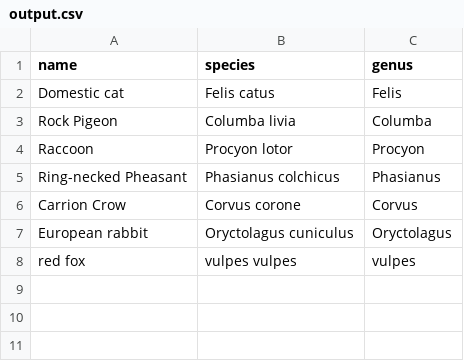
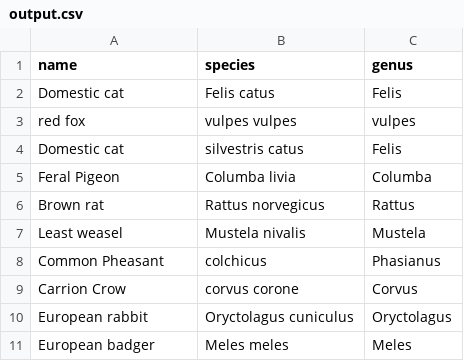
Before and after one commit to minnie-manson/hackathon-wildlife-tracker, a CSV file: output.csv, drawn as a sheet.

Commit message:
Improve script to write output to json and clear table before running

```diff
--- a/output.csv
+++ b/output.csv
@@ -2,7 +2,10 @@ name,species,genus
 Domestic cat,Felis catus,Felis
-Rock Pigeon,Columba livia,Columba
-Raccoon,Procyon lotor,Procyon
-Ring-necked Pheasant,Phasianus colchicus,Phasianus
-Carrion Crow,Corvus corone,Corvus
+red fox,vulpes vulpes,vulpes
+Domestic cat,silvestris catus,Felis
+Feral Pigeon,Columba livia,Columba
+Brown rat,Rattus norvegicus,Rattus
+Least weasel,Mustela nivalis,Mustela
+Common Pheasant,colchicus,Phasianus
+Carrion Crow,corvus corone,Corvus
 European rabbit,Oryctolagus cuniculus,Oryctolagus
-red fox,vulpes vulpes,vulpes
+European badger,Meles meles,Meles
```
Also changed, not shown: 3 other files.
